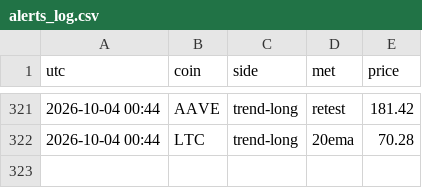
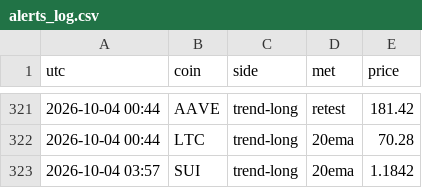
Before and after one commit to pleeb756/Setup-grader-alerts-, a CSV file: alerts_log.csv, drawn as a sheet; only a part is shown, gaps mark what is left out; the diff names each change by its address in the sheet, - before the commit and + after, or states it on an @@ line.

```diff
--- a/alerts_log.csv
+++ b/alerts_log.csv
+row 323: 2026-10-04 03:57 | SUI | trend-long | 20ema | 1.1842
```
Also changed, not shown: paper_trades.csv, 4 other files.
